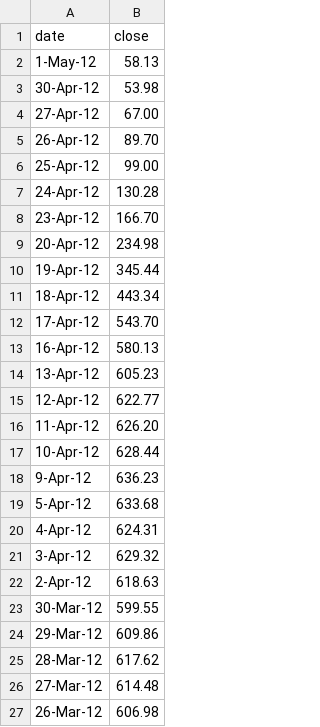
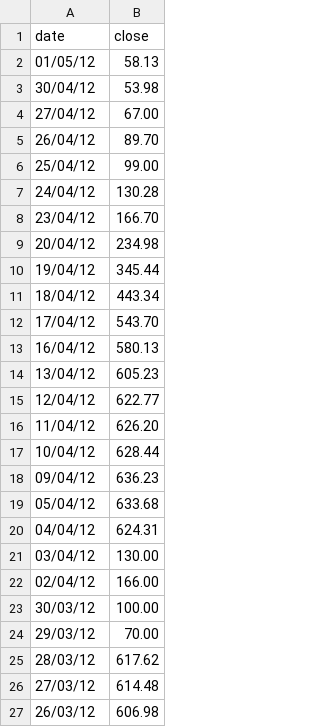
Before and after one commit to grvsharma1810/Project-Vikas, a CSV file: public/data/area.csv, drawn as a sheet.

Commit message:
area chart working

```diff
--- a/public/data/area.csv
+++ b/public/data/area.csv
@@ -1,27 +1,27 @@
 date,close
-1-May-12,58.13
-30-Apr-12,53.98
-27-Apr-12,67.00
-26-Apr-12,89.70
-25-Apr-12,99.00
-24-Apr-12,130.28
-23-Apr-12,166.70
-20-Apr-12,234.98
-19-Apr-12,345.44
-18-Apr-12,443.34
-17-Apr-12,543.70
-16-Apr-12,580.13
-13-Apr-12,605.23
-12-Apr-12,622.77
-11-Apr-12,626.20
-10-Apr-12,628.44
-9-Apr-12,636.23
-5-Apr-12,633.68
-4-Apr-12,624.31
-3-Apr-12,629.32
-2-Apr-12,618.63
-30-Mar-12,599.55
-29-Mar-12,609.86
-28-Mar-12,617.62
-27-Mar-12,614.48
-26-Mar-12,606.98
+01/05/12,58.13
+30/04/12,53.98
+27/04/12,67.00
+26/04/12,89.70
+25/04/12,99.00
+24/04/12,130.28
+23/04/12,166.70
+20/04/12,234.98
+19/04/12,345.44
+18/04/12,443.34
+17/04/12,543.70
+16/04/12,580.13
+13/04/12,605.23
+12/04/12,622.77
+11/04/12,626.20
+10/04/12,628.44
+09/04/12,636.23
+05/04/12,633.68
+04/04/12,624.31
+03/04/12,130.00
+02/04/12,166.00
+30/03/12,100.00
+29/03/12,70.00
+28/03/12,617.62
+27/03/12,614.48
+26/03/12,606.98
```
Also changed, not shown: 1 other file.
